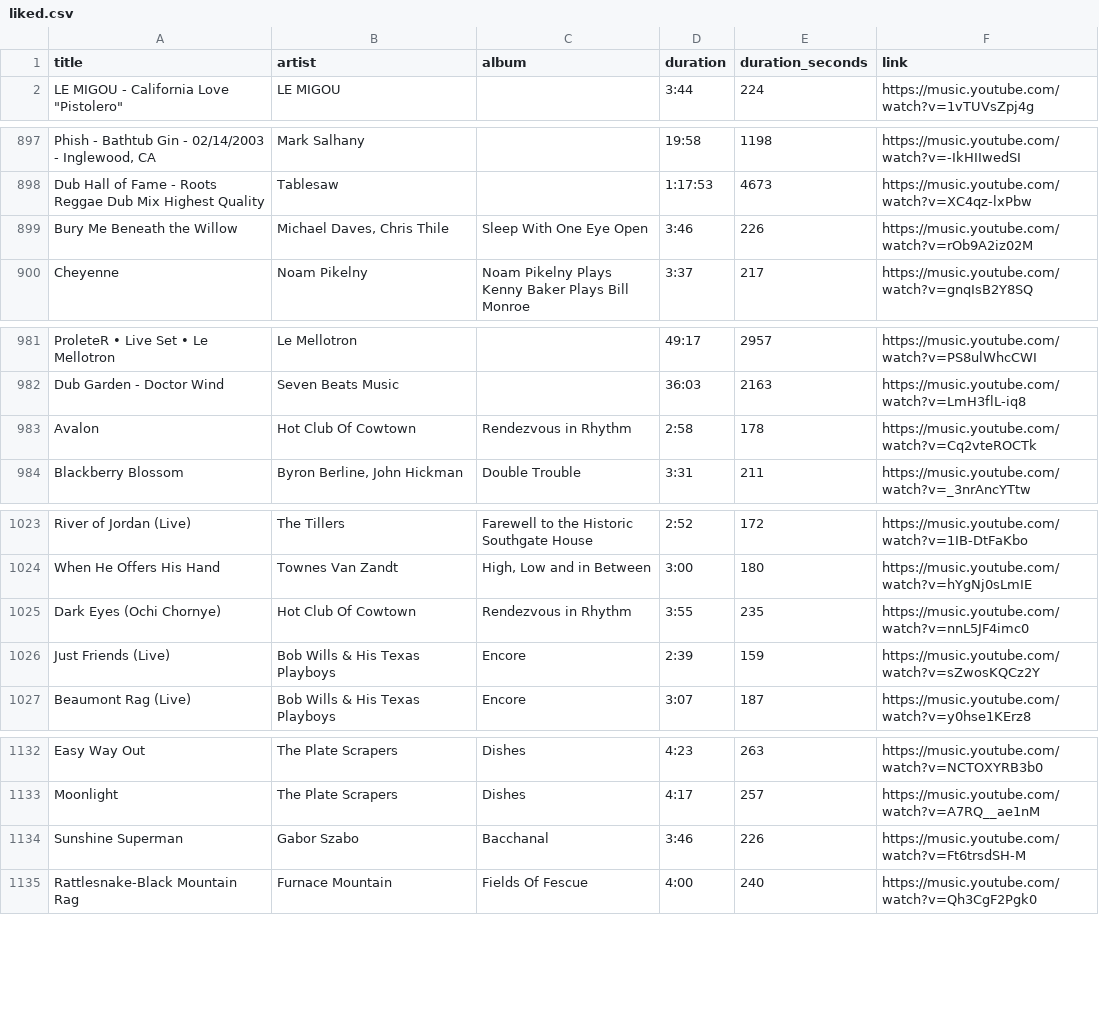
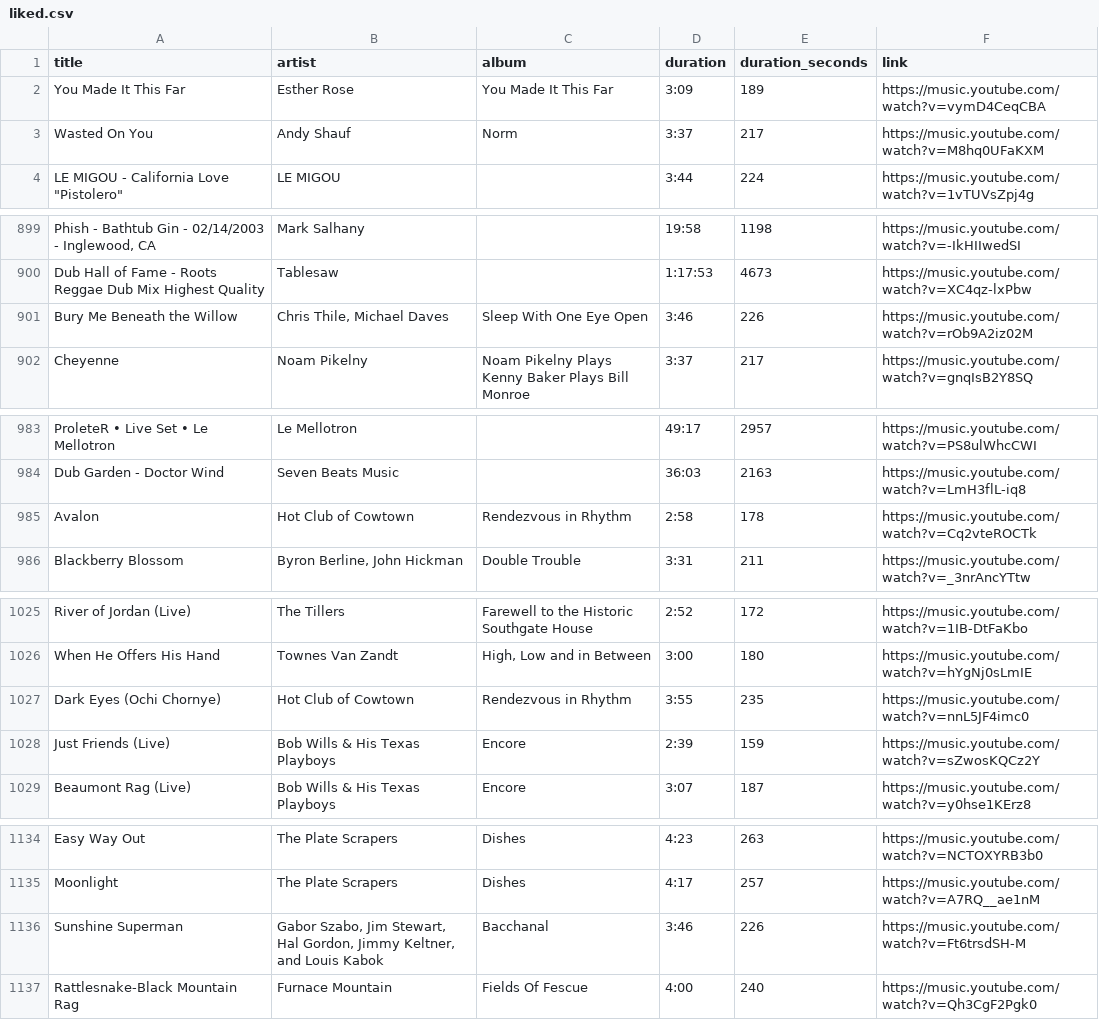
Before and after one commit to jwenerd/ytm-dl, a CSV file: output/liked.csv, drawn as a sheet; only a part is shown, gaps mark what is left out; addresses are those after the commit; the diff covers the shown part only; the diff names each change by its address in the sheet, - before the commit and + after, or states it on an @@ line.

```diff
--- a/output/liked.csv
+++ b/output/liked.csv
+row 2: You Made It This Far | Esther Rose | You Made It This Far | 3:09 | 189 | https://music.youtube.com/watch?v=vymD4CeqCBA
+row 3: Wasted On You | Andy Shauf | Norm | 3:37 | 217 | https://music.youtube.com/watch?v=M8hq0UFaKXM
-B901 (artist): Michael Daves, Chris Thile
+B901 (artist): Chris Thile, Michael Daves
-B985 (artist): Hot Club Of Cowtown
+B985 (artist): Hot Club of Cowtown
-B1027 (artist): Hot Club Of Cowtown
+B1027 (artist): Hot Club of Cowtown
-B1136 (artist): Gabor Szabo
+B1136 (artist): Gabor Szabo, Jim Stewart, Hal Gordon, Jimmy Keltner, and Louis Kabok
```
Also changed, not shown: 2 edited cells elsewhere in this file, output/library_albums.csv, output/library_artists.csv, 7 other files.
